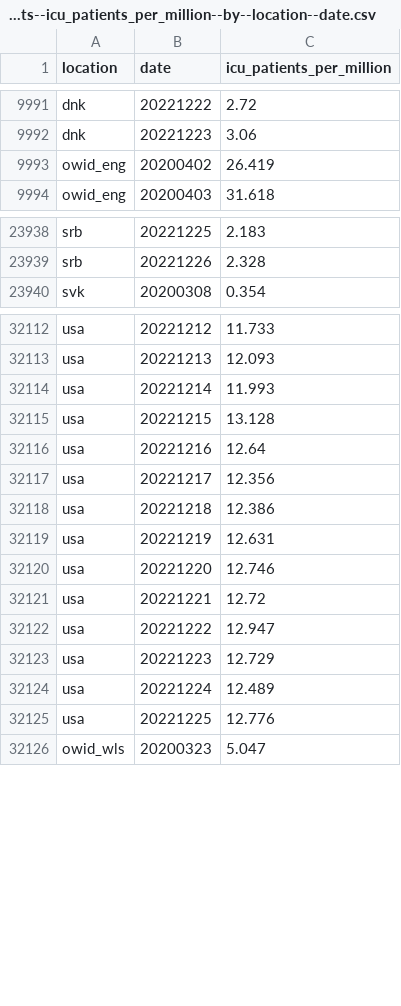
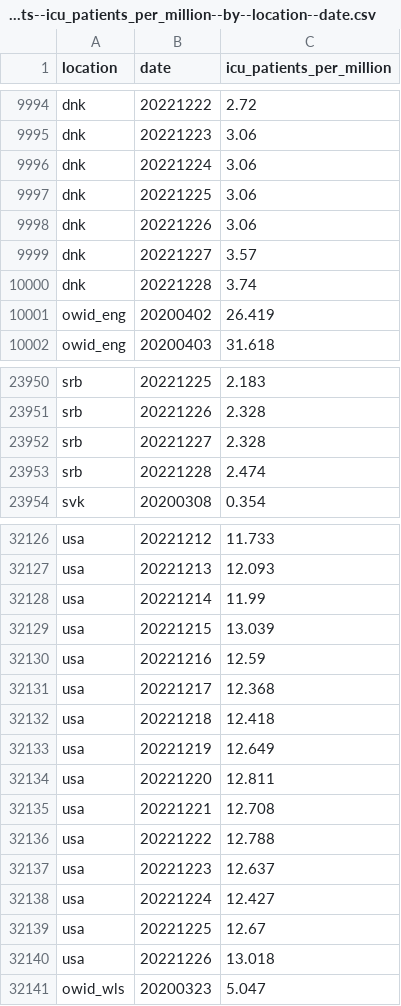
Before and after one commit to open-numbers/ddf--owid--covid_19, a CSV file: ddf--datapoints--icu_patients_per_million--by--location--date.csv, drawn as a sheet; only a part is shown, gaps mark what is left out; the diff covers the shown part only.

```diff
--- a/ddf--datapoints--icu_patients_per_million--by--location--date.csv
+++ b/ddf--datapoints--icu_patients_per_million--by--location--date.csv
@@ -9992,2 +9995,7 @@ dnk,20221222,2.72
 dnk,20221223,3.06
+dnk,20221224,3.06
+dnk,20221225,3.06
+dnk,20221226,3.06
+dnk,20221227,3.57
+dnk,20221228,3.74
 owid_eng,20200402,26.419
@@ -23939,2 +23951,4 @@ srb,20221225,2.183
 srb,20221226,2.328
+srb,20221227,2.328
+srb,20221228,2.474
 svk,20200308,0.354
@@ -32113,14 +32127,15 @@ usa,20221212,11.733
 usa,20221213,12.093
-usa,20221214,11.993
-usa,20221215,13.128
-usa,20221216,12.64
-usa,20221217,12.356
-usa,20221218,12.386
-usa,20221219,12.631
-usa,20221220,12.746
-usa,20221221,12.72
-usa,20221222,12.947
-usa,20221223,12.729
-usa,20221224,12.489
-usa,20221225,12.776
+usa,20221214,11.99
+usa,20221215,13.039
+usa,20221216,12.59
+usa,20221217,12.368
+usa,20221218,12.418
+usa,20221219,12.649
+usa,20221220,12.811
+usa,20221221,12.708
+usa,20221222,12.788
+usa,20221223,12.637
+usa,20221224,12.427
+usa,20221225,12.67
+usa,20221226,13.018
 owid_wls,20200323,5.047
```
Also changed, not shown: 7 added rows and 38 edited cells elsewhere in this file, ddf--datapoints--icu_patients--by--location--date.csv, ddf--datapoints--total_boosters--by--location--date.csv, 35 other files.
